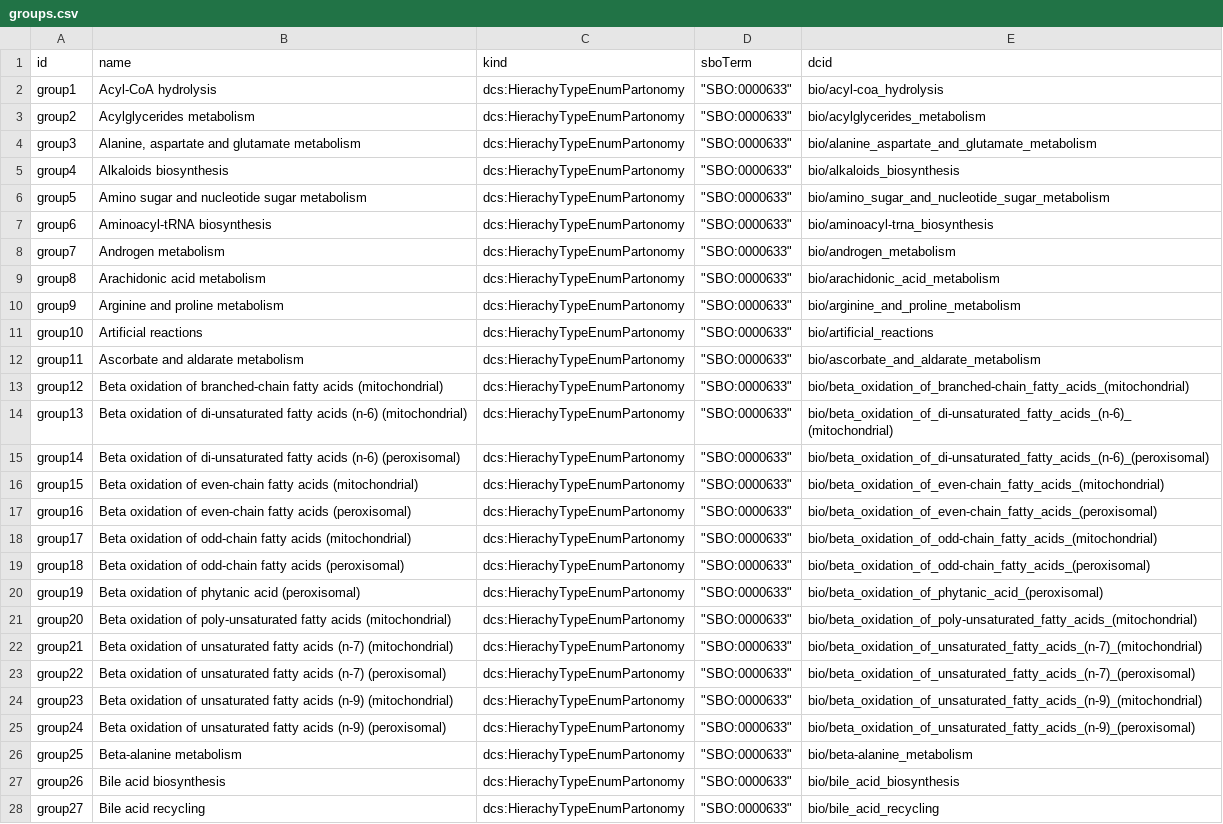
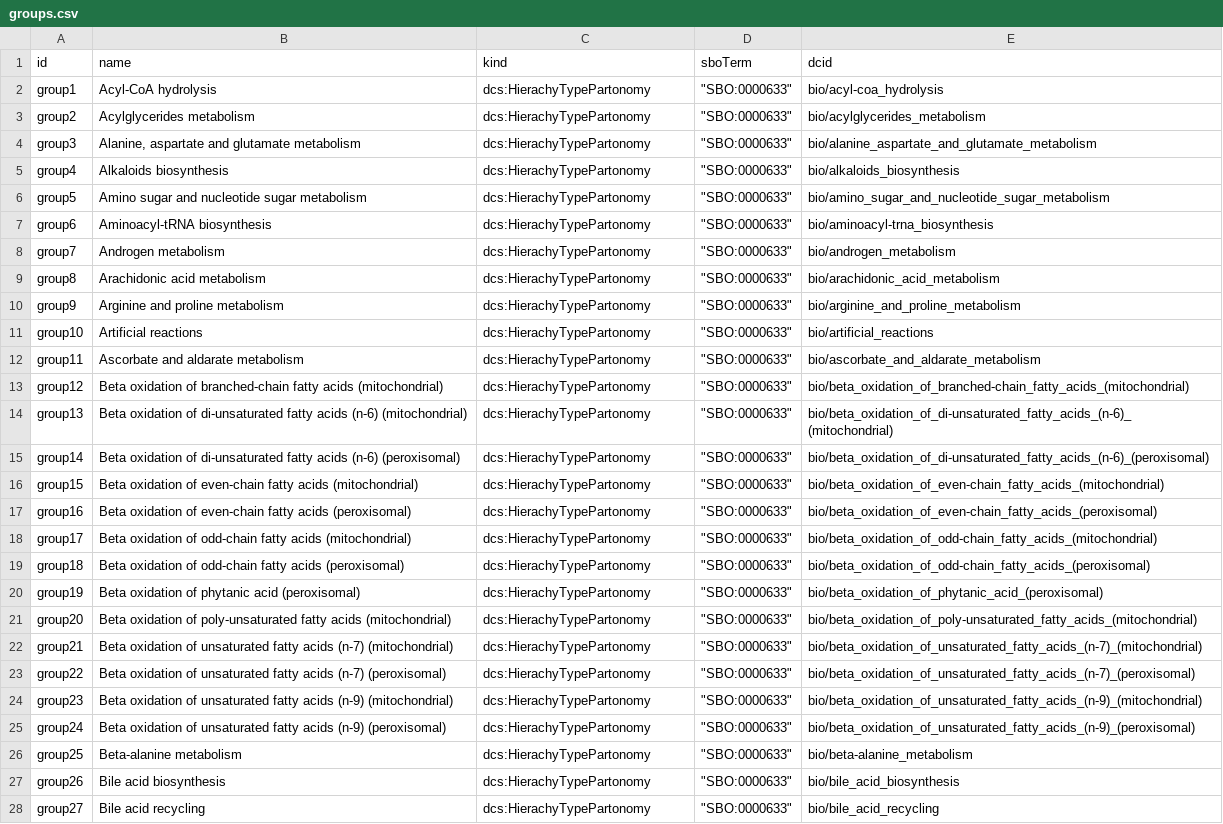
Before and after one commit to khoa-yelo/Importing-Human1-data, a CSV file: formatted_data/groups.csv, drawn as a sheet; only a part is shown; the diff covers the shown part only; the diff names each change by its address in the sheet, - before the commit and + after, or states it on an @@ line.

```diff
--- a/formatted_data/groups.csv
+++ b/formatted_data/groups.csv
-C2:C28 (kind): dcs:HierachyTypeEnumPartonomy
+C2:C28 (kind): dcs:HierachyTypePartonomy
```
Also changed, not shown: 115 edited cells elsewhere in this file, 1 other file.
